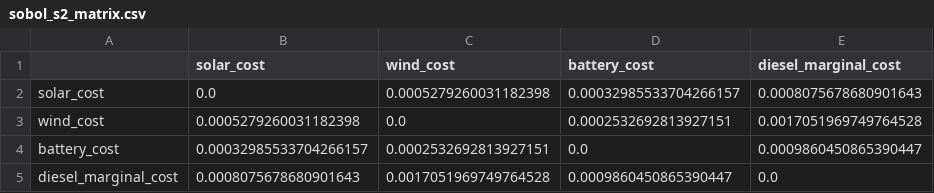
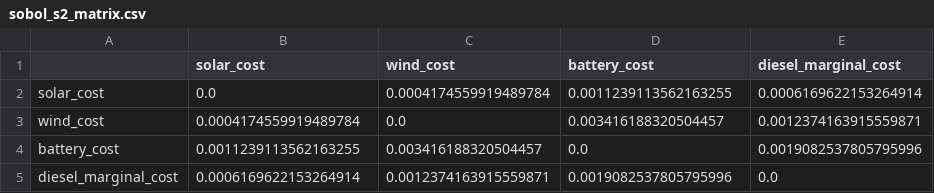
Before and after one commit to yanase1147/GSA-02, a CSV file: sobol_s2_matrix.csv, drawn as a sheet.

```diff
--- a/sobol_s2_matrix.csv
+++ b/sobol_s2_matrix.csv
@@ -1,5 +1,5 @@
 ,solar_cost,wind_cost,battery_cost,diesel_marginal_cost
-solar_cost,0.0,0.0005279260031182398,0.00032985533704266157,0.0008075678680901643
-wind_cost,0.0005279260031182398,0.0,0.0002532692813927151,0.0017051969749764528
-battery_cost,0.00032985533704266157,0.0002532692813927151,0.0,0.0009860450865390447
-diesel_marginal_cost,0.0008075678680901643,0.0017051969749764528,0.0009860450865390447,0.0
+solar_cost,0.0,0.0004174559919489784,0.0011239113562163255,0.0006169622153264914
+wind_cost,0.0004174559919489784,0.0,0.003416188320504457,0.0012374163915559871
+battery_cost,0.0011239113562163255,0.003416188320504457,0.0,0.0019082537805795996
+diesel_marginal_cost,0.0006169622153264914,0.0012374163915559871,0.0019082537805795996,0.0
```
Also changed, not shown: pce_interaction_matrix.csv, pypsa_lhs_320_results.csv, 5 other files.
